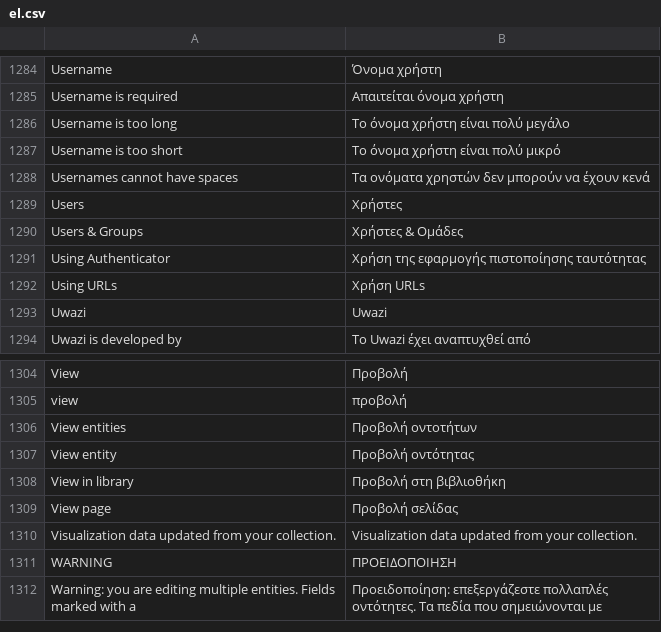
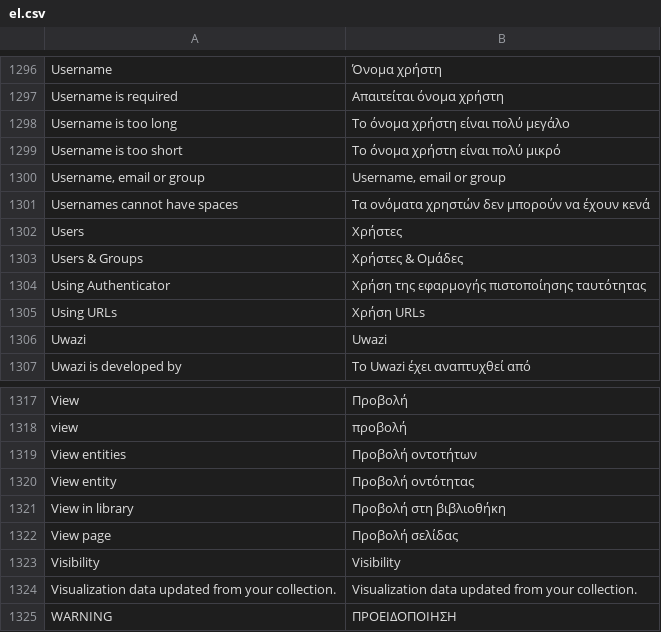
Before and after one commit to huridocs/uwazi, a CSV file: contents/ui-translations/el.csv, drawn as a sheet; only a part is shown, gaps mark what is left out; the shorter side is filled out with more unchanged rows; the diff covers the shown part only; the diff names each change by its address in the sheet, - before the commit and + after, or states it on an @@ line.

```diff
--- a/contents/ui-translations/el.csv
+++ b/contents/ui-translations/el.csv
+row 1300: Username, email or group | Username, email or group
+row 1323: Visibility | Visibility
```
Also changed, not shown: 12 added rows elsewhere in this file, contents/ui-translations/ar.csv, contents/ui-translations/en.csv, 40 other files.
